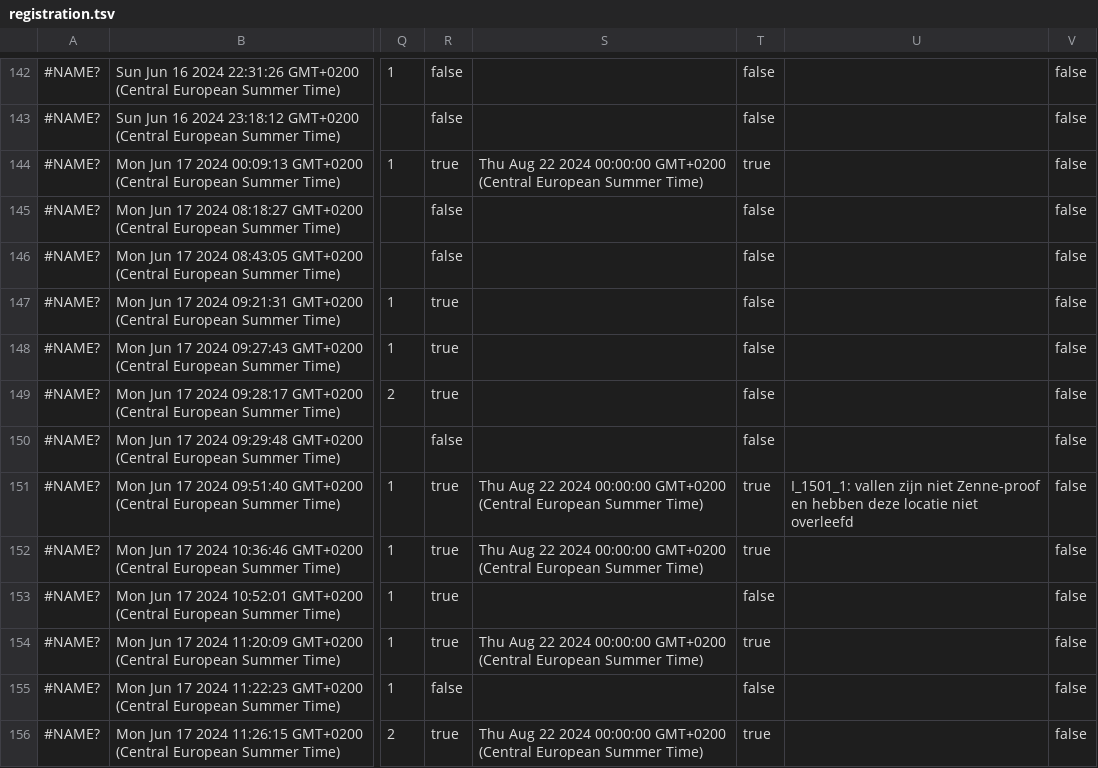
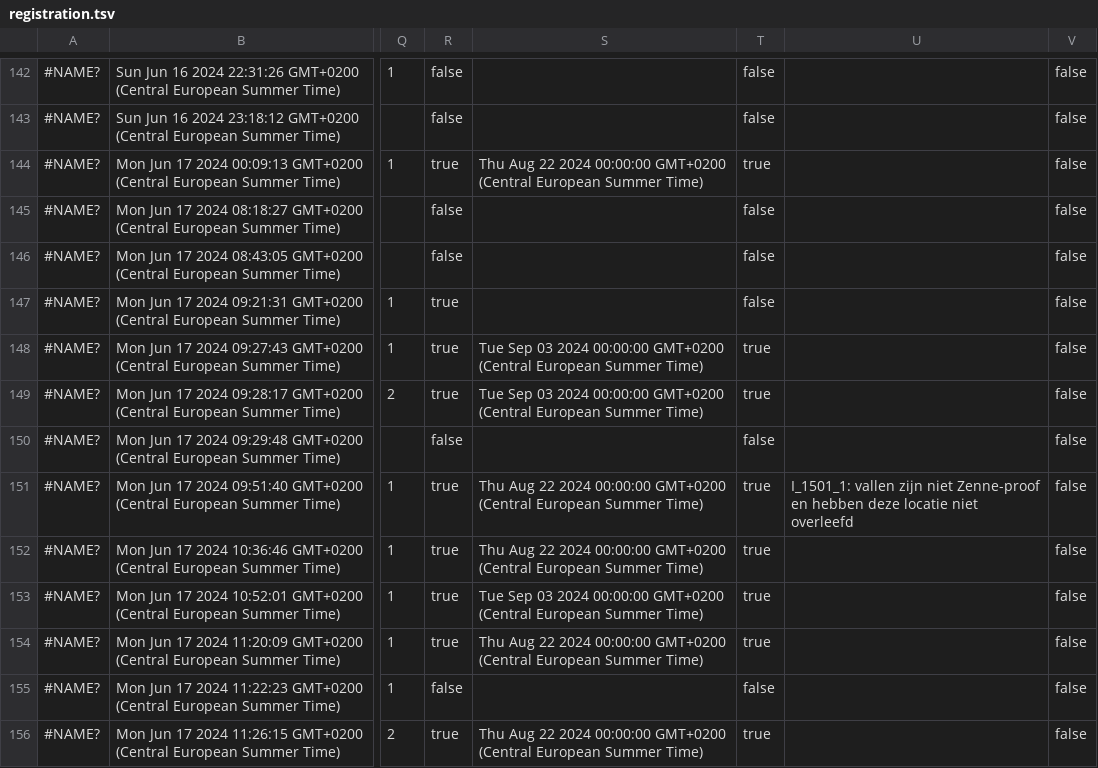
Before and after one commit to inbo/craywatch, a TSV file: R/data/input/registration.tsv, drawn as a sheet; only a part is shown, gaps mark what is left out; the diff covers the shown part only; the diff names each change by its address in the sheet, - before the commit and + after, or states it on an @@ line.

```diff
--- a/R/data/input/registration.tsv
+++ b/R/data/input/registration.tsv
-S148:S149: (empty)
+S148:S149: Tue Sep 03 2024 00:00:00 GMT+0200 (Central European Summer Time)
-T148:T149: false
+T148:T149: true
-S153: (empty)
+S153: Tue Sep 03 2024 00:00:00 GMT+0200 (Central European Summer Time)
-T153: false
+T153: true
```
Also changed, not shown: 3 added rows and 100 edited cells elsewhere in this file.
